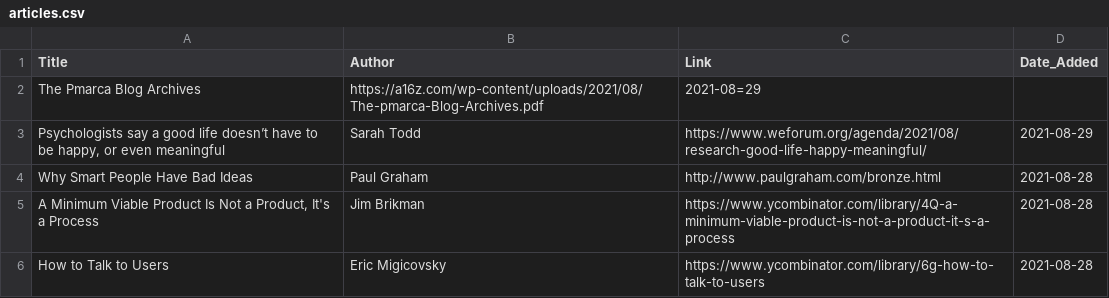
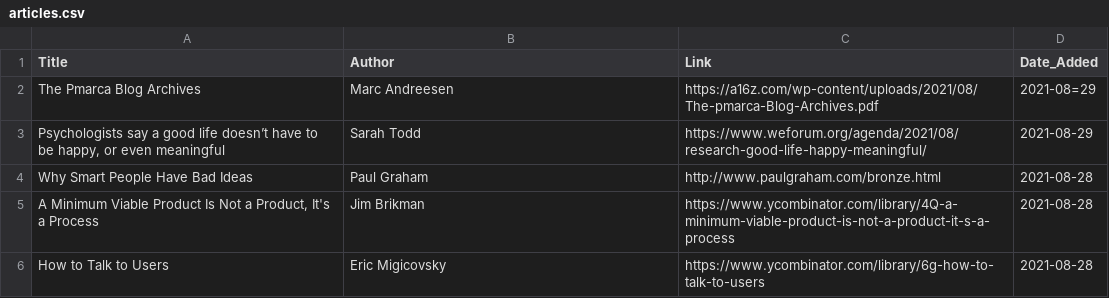
Before and after one commit to jacechua/infinite-library-babel, a CSV file: articles.csv, drawn as a sheet; only a part is shown.

Commit message:
Update articles.csv

```diff
--- a/articles.csv
+++ b/articles.csv
@@ -1,3 +1,3 @@
 Title,Author,Link,Date_Added
-"The Pmarca Blog Archives",https://a16z.com/wp-content/uploads/2021/08/The-pmarca-Blog-Archives.pdf,2021-08=29
+"The Pmarca Blog Archives",Marc Andreesen,https://a16z.com/wp-content/uploads/2021/08/The-pmarca-Blog-Archives.pdf,2021-08=29
 "Psychologists say a good life doesn’t have to be happy, or even meaningful",Sarah Todd,https://www.weforum.org/agenda/2021/08/research-good-life-happy-meaningful/,2021-08-29
```
